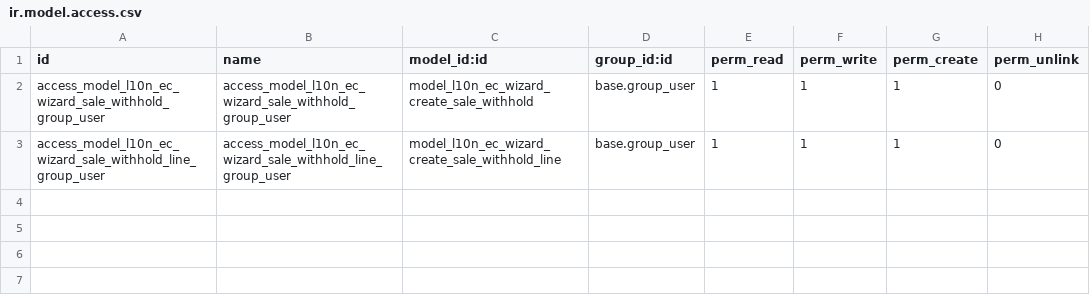
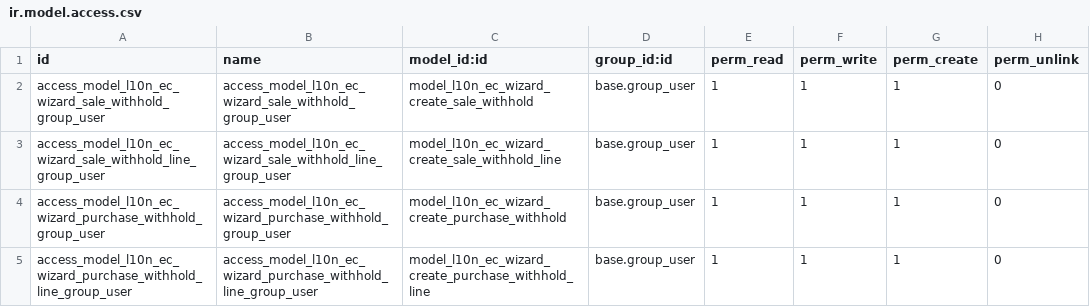
Before and after one commit to lojanet/l10n-ecuador, a CSV file: l10n_ec_withhold/security/ir.model.access.csv, drawn as a sheet.

```diff
--- a/l10n_ec_withhold/security/ir.model.access.csv
+++ b/l10n_ec_withhold/security/ir.model.access.csv
@@ -3 +3,3 @@ access_model_l10n_ec_wizard_sale_withhold_group_user,access_model_l10n_ec_wizard
 access_model_l10n_ec_wizard_sale_withhold_line_group_user,access_model_l10n_ec_wizard_sale_withhold_line_group_user,model_l10n_ec_wizard_create_sale_withhold_line,base.group_user,1,1,1,0
+access_model_l10n_ec_wizard_purchase_withhold_group_user,access_model_l10n_ec_wizard_purchase_withhold_group_user,model_l10n_ec_wizard_create_purchase_withhold,base.group_user,1,1,1,0
+access_model_l10n_ec_wizard_purchase_withhold_line_group_user,access_model_l10n_ec_wizard_purchase_withhold_line_group_user,model_l10n_ec_wizard_create_purchase_withhold_line,base.group_user,1,1,1,0
```
Also changed, not shown: 19 other files.
